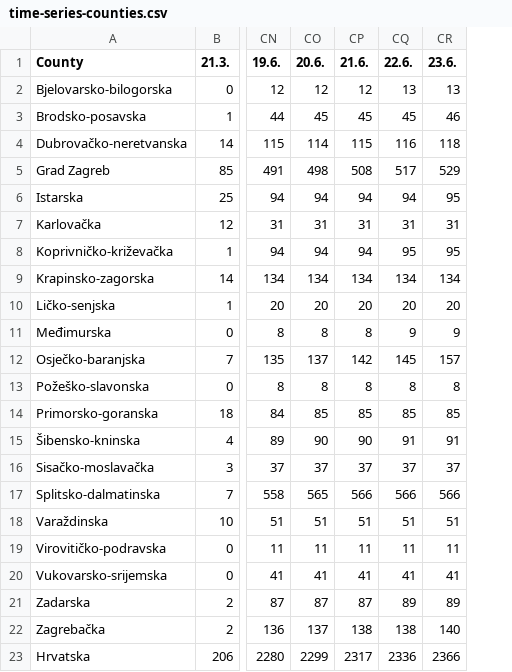
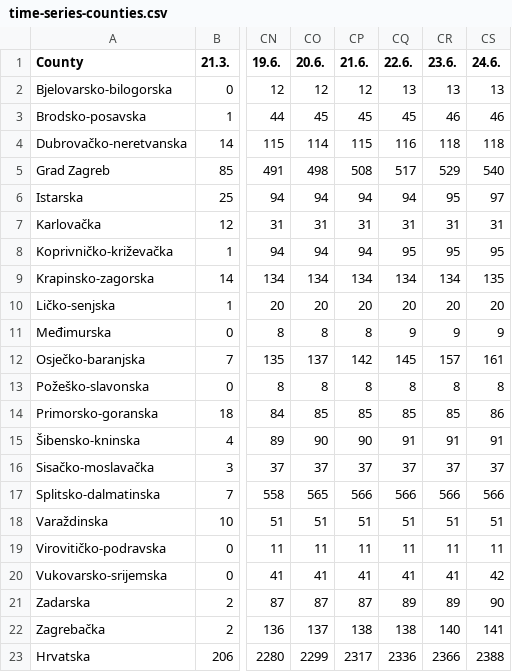
Before and after one commit to viborccom/data, a CSV file: covid-19/croatia/time-series-counties.csv, drawn as a sheet; only a part is shown, gaps mark what is left out; the diff names each change by its address in the sheet, - before the commit and + after, or states it on an @@ line.

Commit message:
June 24, data update

```diff
--- a/covid-19/croatia/time-series-counties.csv
+++ b/covid-19/croatia/time-series-counties.csv
+column CS (24.6.), rows 2-23: 13 | 46 | 118 | 540 | 97 | 31 | 95 | 135 | 20 | 9 | 161 | 8 | 86 | 91 | 37 | 566 | 51 | 11 | 42 | 90 | 141 | 2388
```
